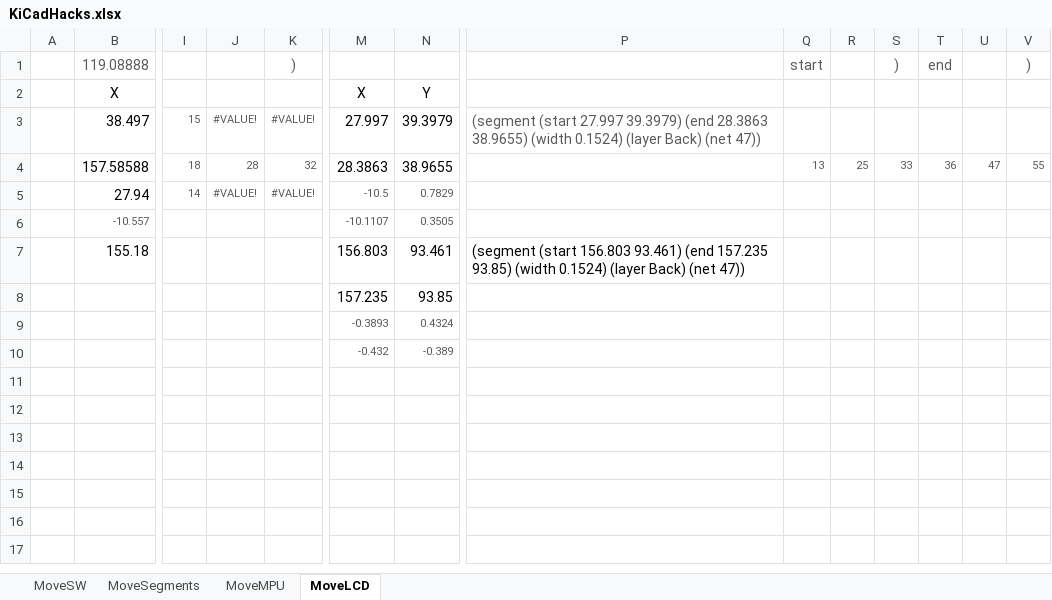
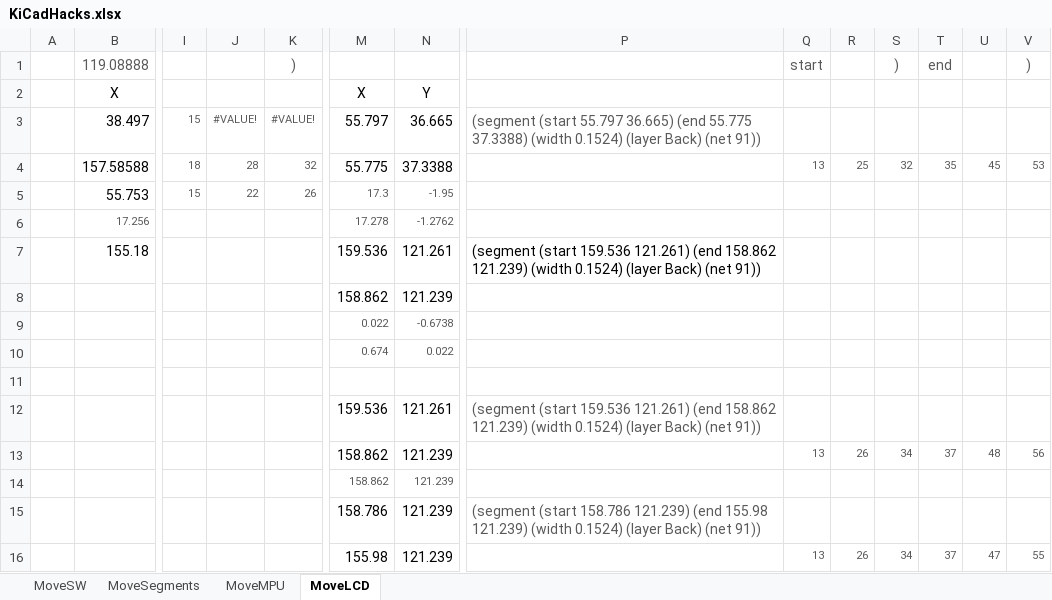
Before and after one commit to lemmi/kiibohd-pcb, an Excel workbook: KiCadHacks.xlsx, sheet MoveLCD, drawn as a sheet; only a part is shown, gaps mark what is left out; values as stored, in another font and other column widths than the file's, no borders; removed rows and columns are numbered as before the commit, all else as after; rows hold the shown columns only; the diff names each change by its address in the sheet, - before the commit and + after, or states it on an @@ line.

```diff
--- a/KiCadHacks.xlsx (sheet MoveLCD)
+++ b/KiCadHacks.xlsx (sheet MoveLCD)
-M3: 27.997
+M3: 55.797
-N3: 39.3979
+N3: 36.665
-P3: (segment (start 27.997 39.3979) (end 28.3863 38.9655) (width 0.1524) (layer Back) (net 47))
+P3: (segment (start 55.797 36.665) (end 55.775 37.3388) (width 0.1524) (layer Back) (net 91))
-M4: 28.3863
+M4: 55.775
-N4: 38.9655
+N4: 37.3388
-S4: 33
+S4: 32
-T4: 36
+T4: 35
-U4: 47
+U4: 45
-V4: 55
+V4: 53
-row 5:  | 27.94 | 14 | #VALUE! | #VALUE! | -10.5 | 0.7829
-row 6:  | -10.557 |  |  |  | -10.1107 | 0.3505
-row 7:  | 155.18 |  |  |  | 156.803 | 93.461 | (segment (start 156.803 93.461) (end 157.235 93.85) (width 0.1524) (layer Back) (net 47))
-row 8:  |  |  |  |  | 157.235 | 93.85
-row 9:  |  |  |  |  | -0.3893 | 0.4324
-row 10:  |  |  |  |  | -0.432 | -0.389
+row 5:  | 55.753 | 15 | 22 | 26 | 17.3 | -1.95
+row 6:  | 17.256 |  |  |  | 17.278 | -1.2762
+row 7:  | 155.18 |  |  |  | 159.536 | 121.261 | (segment (start 159.536 121.261) (end 158.862 121.239) (width 0.1524) (layer Back) (net 91))
+row 8:  |  |  |  |  | 158.862 | 121.239
+row 9:  |  |  |  |  | 0.022 | -0.6738
+row 10:  |  |  |  |  | 0.674 | 0.022
+row 11: (empty)
+row 12:  |  |  |  |  | 159.536 | 121.261 | (segment (start 159.536 121.261) (end 158.862 121.239) (width 0.1524) (layer Back) (net 91))
+row 13:  |  |  |  |  | 158.862 | 121.239 |  | 13 | 26 | 34 | 37 | 48 | 56
+row 14:  |  |  |  |  | 158.862 | 121.239
+row 15:  |  |  |  |  | 158.786 | 121.239 | (segment (start 158.786 121.239) (end 155.98 121.239) (width 0.1524) (layer Back) (net 91))
+row 16:  |  |  |  |  | 155.98 | 121.239 |  | 13 | 26 | 34 | 37 | 47 | 55
```
Also changed, not shown: 1 other file.
